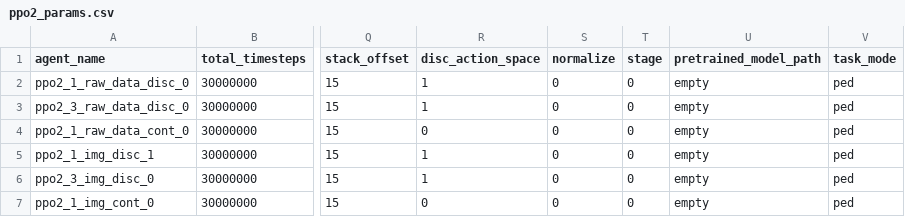
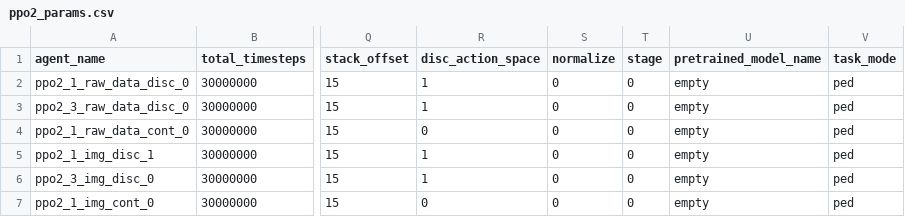
Before and after one commit to RGring/drl_local_planner_ros_stable_baselines, a CSV file: start_scripts/training_params/ppo2_params.csv, drawn as a sheet; only a part is shown, gaps mark what is left out; the diff names each change by its address in the sheet, - before the commit and + after, or states it on an @@ line.

```diff
--- a/start_scripts/training_params/ppo2_params.csv
+++ b/start_scripts/training_params/ppo2_params.csv
-U1: pretrained_model_path
+U1: pretrained_model_name
```
Also changed, not shown: 7 other files.
